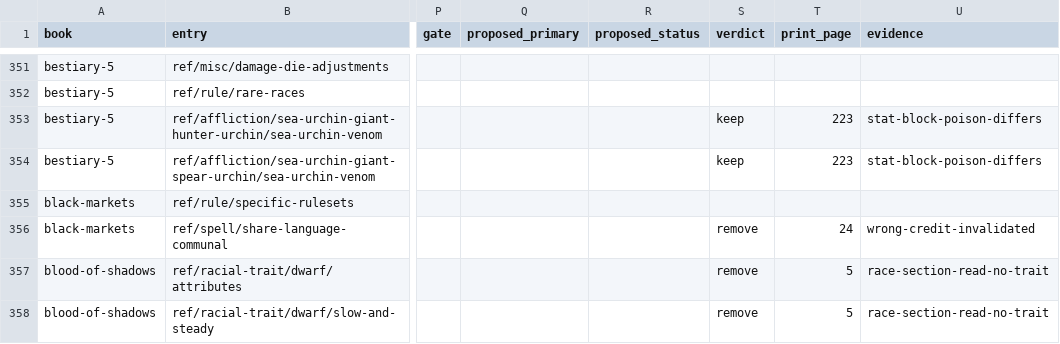
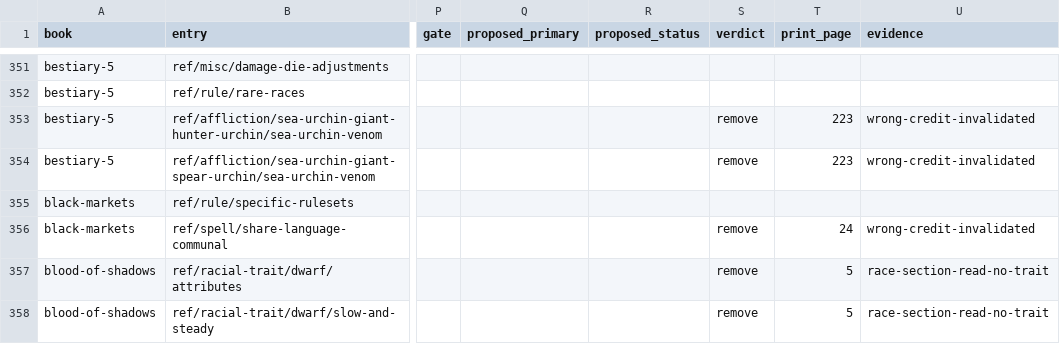
Before and after one commit to Patrick-9936/cast-iron-data, a TSV file: scripts/membership-queue-461.tsv, drawn as a sheet; only a part is shown, gaps mark what is left out; the diff names each change by its address in the sheet, - before the commit and + after, or states it on an @@ line.

```diff
--- a/scripts/membership-queue-461.tsv
+++ b/scripts/membership-queue-461.tsv
-S353:S354 (verdict): keep
+S353:S354 (verdict): remove
-U353:U354 (evidence): stat-block-poison-differs
+U353:U354 (evidence): wrong-credit-invalidated
```
Also changed, not shown: scripts/membership-citation-audit-461.tsv, 6 other files.
